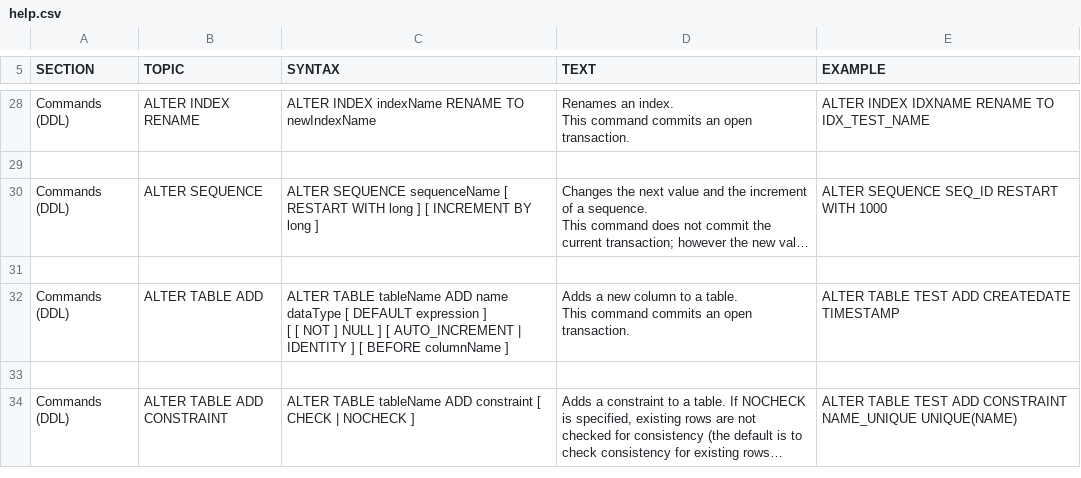
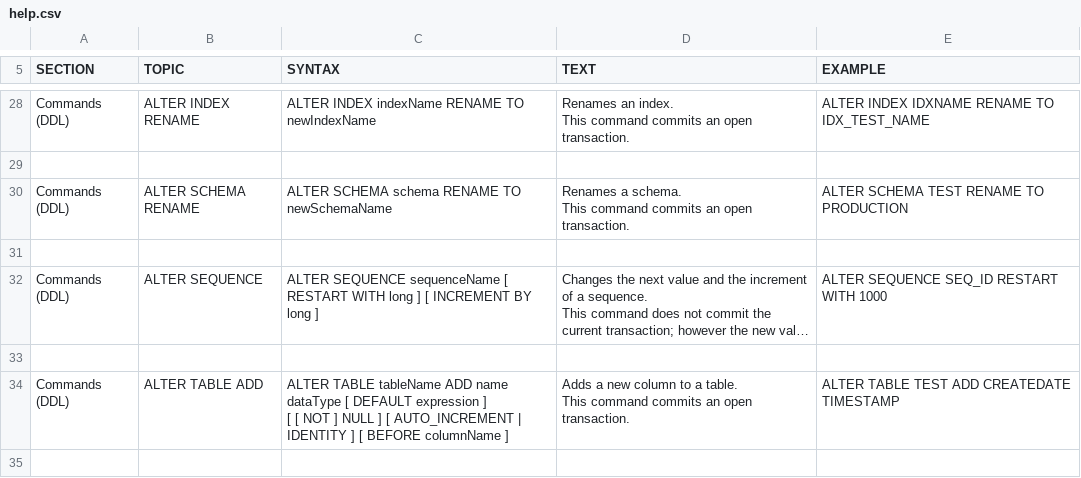
Before and after one commit to coderplay/h2-bitmap, a CSV file: h2/src/docsrc/help/help.csv, drawn as a sheet; only a part is shown, gaps mark what is left out; the shorter side is filled out with more unchanged rows; long unchanged cells end in …; ↵ is a line break in a cell; the diff names each change by its address in the sheet, - before the commit and + after, or states it on an @@ line.

Commit message:
Implemented "Support ALTER SCHEMA name RENAME TO newName (rename schema)"

```diff
--- a/h2/src/docsrc/help/help.csv
+++ b/h2/src/docsrc/help/help.csv
+row 30: Commands (DDL) | ALTER SCHEMA RENAME | ALTER SCHEMA schema RENAME TO newSchemaName | Renames a schema. ↵ This command commits an open transaction. | ALTER SCHEMA TEST RENAME TO PRODUCTION
+row 31: (empty)
```
Also changed, not shown: h2/src/main/org/h2/res/help.csv, 8 other files.
